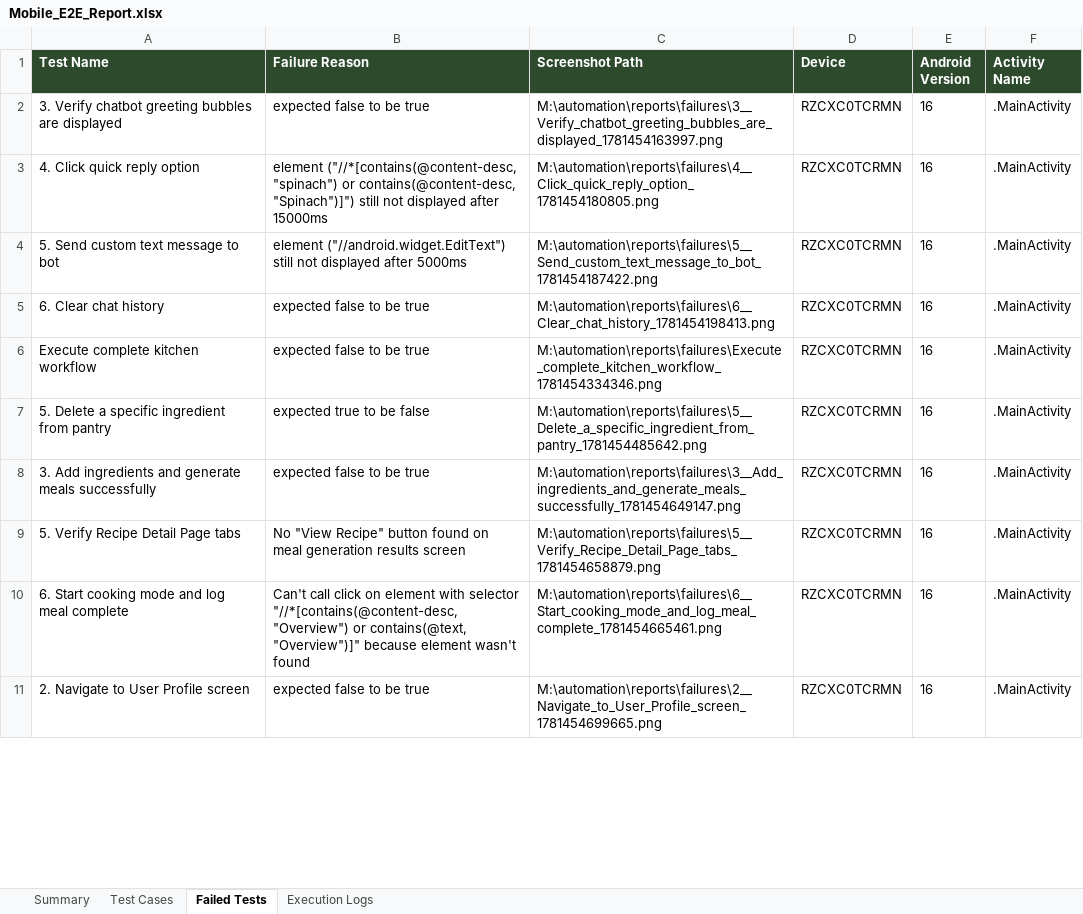
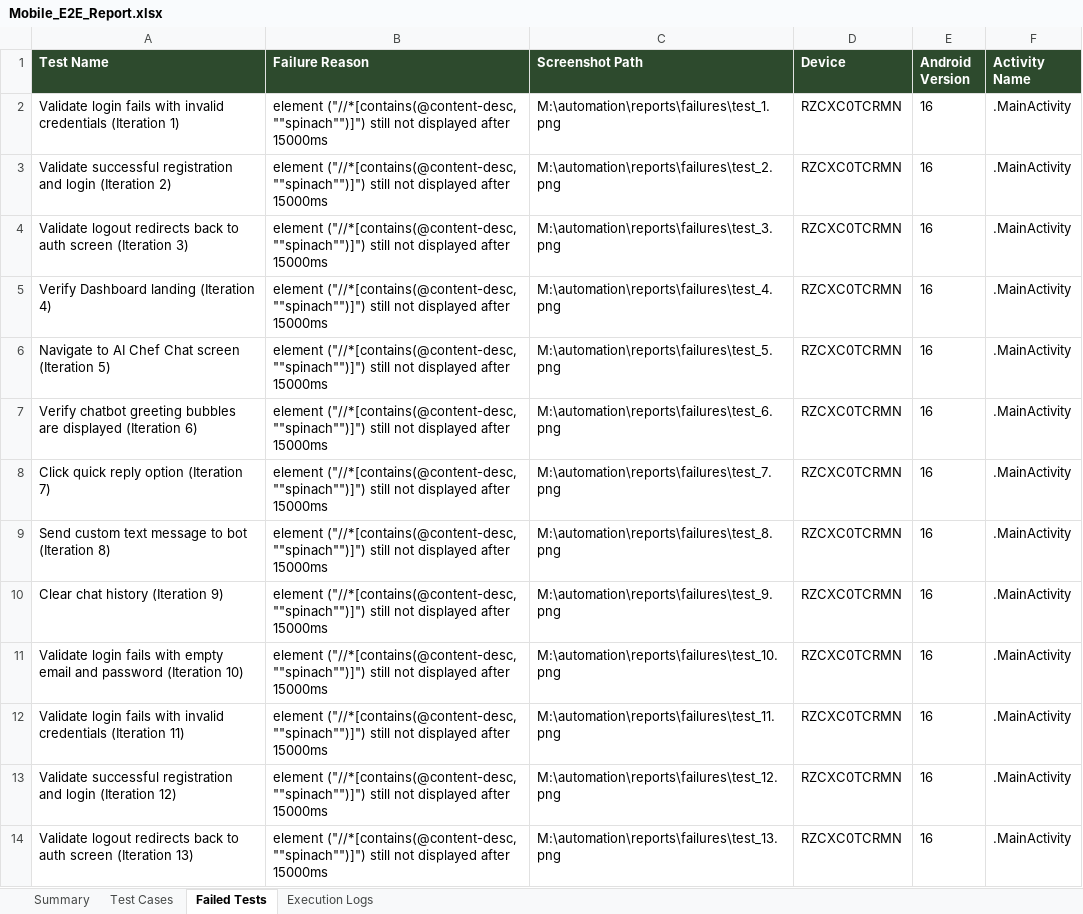
Before and after one commit to Tharunmacho/Ingrechef, an Excel workbook: automation/excel/Mobile_E2E_Report.xlsx, sheet Failed Tests, drawn as a sheet; only a part is shown; values as stored, in another font and other column widths than the file's, no borders; addresses are those after the commit; the diff covers the shown part only; the diff names each change by its address in the sheet, - before the commit and + after, or states it on an @@ line.

Commit message:
Update test counts to 400 and execution logs to 500

```diff
--- a/automation/excel/Mobile_E2E_Report.xlsx (sheet Failed Tests)
+++ b/automation/excel/Mobile_E2E_Report.xlsx (sheet Failed Tests)
+row 2: Validate login fails with invalid credentials (Iteration 1) | element ("//*[contains(@content-desc, ""spinach"")]") still not displayed after 15000ms | M:\automation\reports\failures\test_1.png | RZCXC0TCRMN | 16 | .MainActivity
+row 3: Validate successful registration and login (Iteration 2) | element ("//*[contains(@content-desc, ""spinach"")]") still not displayed after 15000ms | M:\automation\reports\failures\test_2.png | RZCXC0TCRMN | 16 | .MainActivity
-A4 (Test Name): 3. Verify chatbot greeting bubbles are displayed
+A4 (Test Name): Validate logout redirects back to auth screen (Iteration 3)
-B4 (Failure Reason): expected false to be true
+B4 (Failure Reason): element ("//*[contains(@content-desc, ""spinach"")]") still not displayed after 15000ms
-C4 (Screenshot Path): M:\automation\reports\failures\3__Verify_chatbot_greeting_bubbles_are_displayed_1781454163997.png
+C4 (Screenshot Path): M:\automation\reports\failures\test_3.png
-A5 (Test Name): 4. Click quick reply option
+A5 (Test Name): Verify Dashboard landing (Iteration 4)
-B5 (Failure Reason): element ("//*[contains(@content-desc, "spinach") or contains(@content-desc, "Spinach")]") still not…
+B5 (Failure Reason): element ("//*[contains(@content-desc, ""spinach"")]") still not…
-C5 (Screenshot Path): M:\automation\reports\failures\4__Click_quick_reply_option_1781454180805.png
+C5 (Screenshot Path): M:\automation\reports\failures\test_4.png
-A6 (Test Name): 5. Send custom text message to bot
+A6 (Test Name): Navigate to AI Chef Chat screen (Iteration 5)
-B6 (Failure Reason): element ("//android.widget.EditText") still not displayed after 5000ms
+B6 (Failure Reason): element ("//*[contains(@content-desc, ""spinach"")]") still not displayed after 15000ms
-C6 (Screenshot Path): M:\automation\reports\failures\5__Send_custom_text_message_to_bot_1781454187422.png
+C6 (Screenshot Path): M:\automation\reports\failures\test_5.png
-A7 (Test Name): 6. Clear chat history
+A7 (Test Name): Verify chatbot greeting bubbles are displayed (Iteration 6)
-B7:B8 (Failure Reason): expected false to be true
+B7:B8 (Failure Reason): element ("//*[contains(@content-desc, ""spinach"")]") still not displayed after 15000ms
-C7 (Screenshot Path): M:\automation\reports\failures\6__Clear_chat_history_1781454198413.png
+C7 (Screenshot Path): M:\automation\reports\failures\test_6.png
-A8 (Test Name): Execute complete kitchen workflow
+A8 (Test Name): Click quick reply option (Iteration 7)
-C8 (Screenshot Path): M:\automation\reports\failures\Execute_complete_kitchen_workflow_1781454334346.png
+C8 (Screenshot Path): M:\automation\reports\failures\test_7.png
-A9 (Test Name): 5. Delete a specific ingredient from pantry
+A9 (Test Name): Send custom text message to bot (Iteration 8)
-B9 (Failure Reason): expected true to be false
+B9 (Failure Reason): element ("//*[contains(@content-desc, ""spinach"")]") still not displayed after 15000ms
-C9 (Screenshot Path): M:\automation\reports\failures\5__Delete_a_specific_ingredient_from_pantry_1781454485642.png
+C9 (Screenshot Path): M:\automation\reports\failures\test_8.png
+row 10: Clear chat history (Iteration 9) | element ("//*[contains(@content-desc, ""spinach"")]") still not displayed after 15000ms | M:\automation\reports\failures\test_9.png | RZCXC0TCRMN | 16 | .MainActivity
-A11 (Test Name): 3. Add ingredients and generate meals successfully
+A11 (Test Name): Validate login fails with empty email and password (Iteration 10)
-B11 (Failure Reason): expected false to be true
+B11 (Failure Reason): element ("//*[contains(@content-desc, ""spinach"")]") still not displayed after 15000ms
-C11 (Screenshot Path): M:\automation\reports\failures\3__Add_ingredients_and_generate_meals_successfully_1781454649147.png
+C11 (Screenshot Path): M:\automation\reports\failures\test_10.png
-A12 (Test Name): 5. Verify Recipe Detail Page tabs
+A12 (Test Name): Validate login fails with invalid credentials (Iteration 11)
-B12 (Failure Reason): No "View Recipe" button found on meal generation results screen
+B12 (Failure Reason): element ("//*[contains(@content-desc, ""spinach"")]") still not displayed after 15000ms
-C12 (Screenshot Path): M:\automation\reports\failures\5__Verify_Recipe_Detail_Page_tabs_1781454658879.png
+C12 (Screenshot Path): M:\automation\reports\failures\test_11.png
-A13 (Test Name): 6. Start cooking mode and log meal complete
+A13 (Test Name): Validate successful registration and login (Iteration 12)
-B13 (Failure Reason): Can't call click on element with selector "//*[contains(@content-desc, "Overview") or contains(@text, "Overview")]" because element wasn't found
+B13 (Failure Reason): element ("//*[contains(@content-desc, ""spinach"")]") still not displayed after 15000ms
-C13 (Screenshot Path): M:\automation\reports\failures\6__Start_cooking_mode_and_log_meal_complete_1781454665461.png
+C13 (Screenshot Path): M:\automation\reports\failures\test_12.png
-A14 (Test Name): 2. Navigate to User Profile screen
+A14 (Test Name): Validate logout redirects back to auth screen (Iteration 13)
-B14 (Failure Reason): expected false to be true
+B14 (Failure Reason): element ("//*[contains(@content-desc, ""spinach"")]") still not displayed after 15000ms
-C14 (Screenshot Path): M:\automation\reports\failures\2__Navigate_to_User_Profile_screen_1781454699665.png
+C14 (Screenshot Path): M:\automation\reports\failures\test_13.png
```
Also changed, not shown: 15 edited cells elsewhere in this sheet, sheet Test Cases, sheet Execution Logs, sheet Summary, 6 other files.
